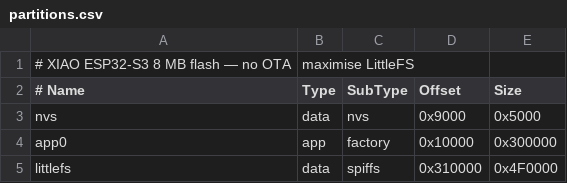
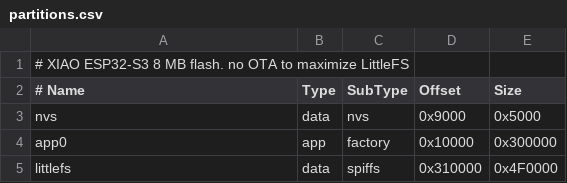
Before and after one commit to punchadam/navigator, a CSV file: partitions.csv, drawn as a sheet.

Commit message:
idk

```diff
--- a/partitions.csv
+++ b/partitions.csv
@@ -1,2 +1,2 @@
-# XIAO ESP32-S3 8 MB flash — no OTA, maximise LittleFS
+# XIAO ESP32-S3 8 MB flash. no OTA to maximize LittleFS
 # Name,   Type, SubType,  Offset,   Size
```
